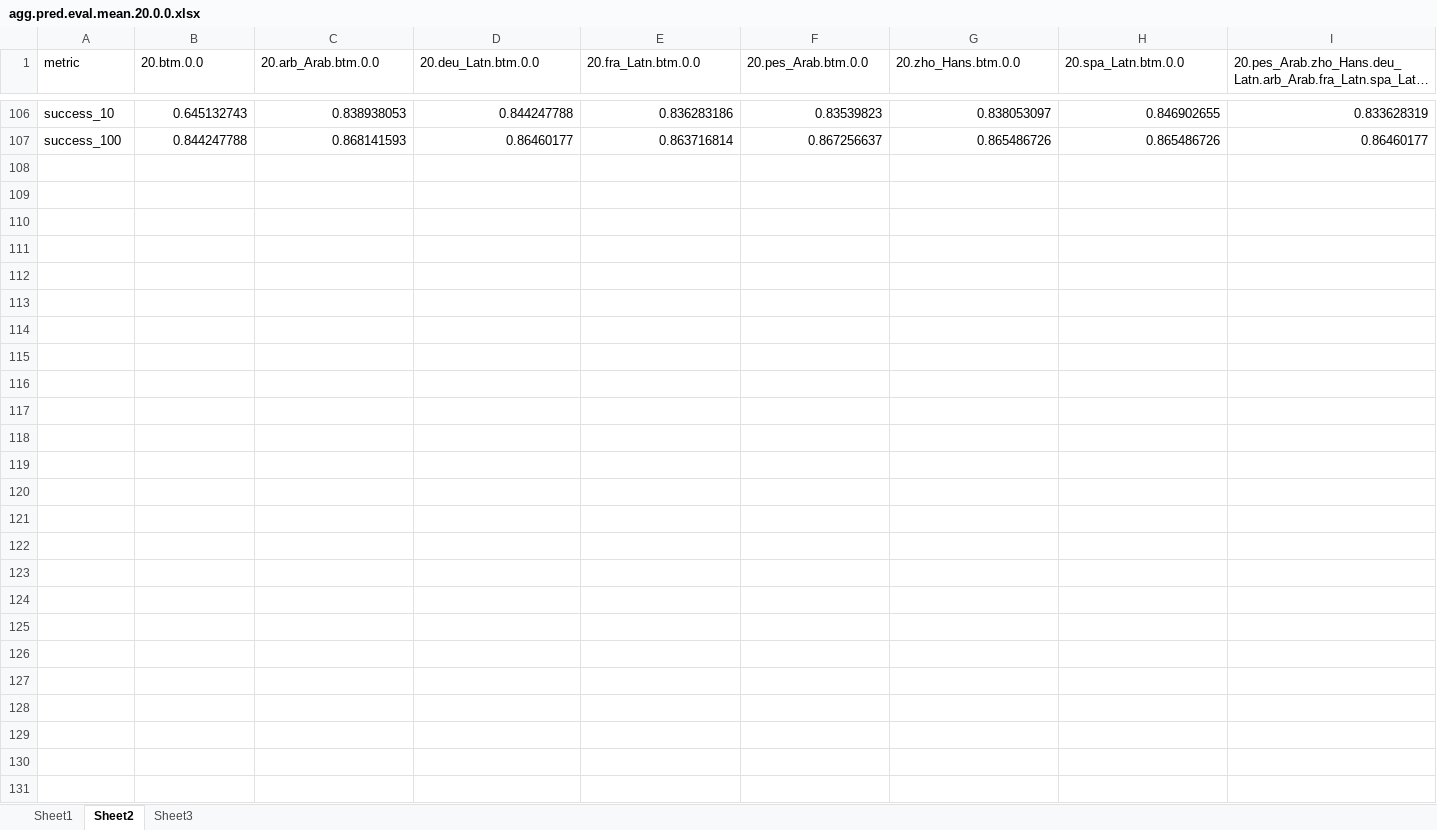
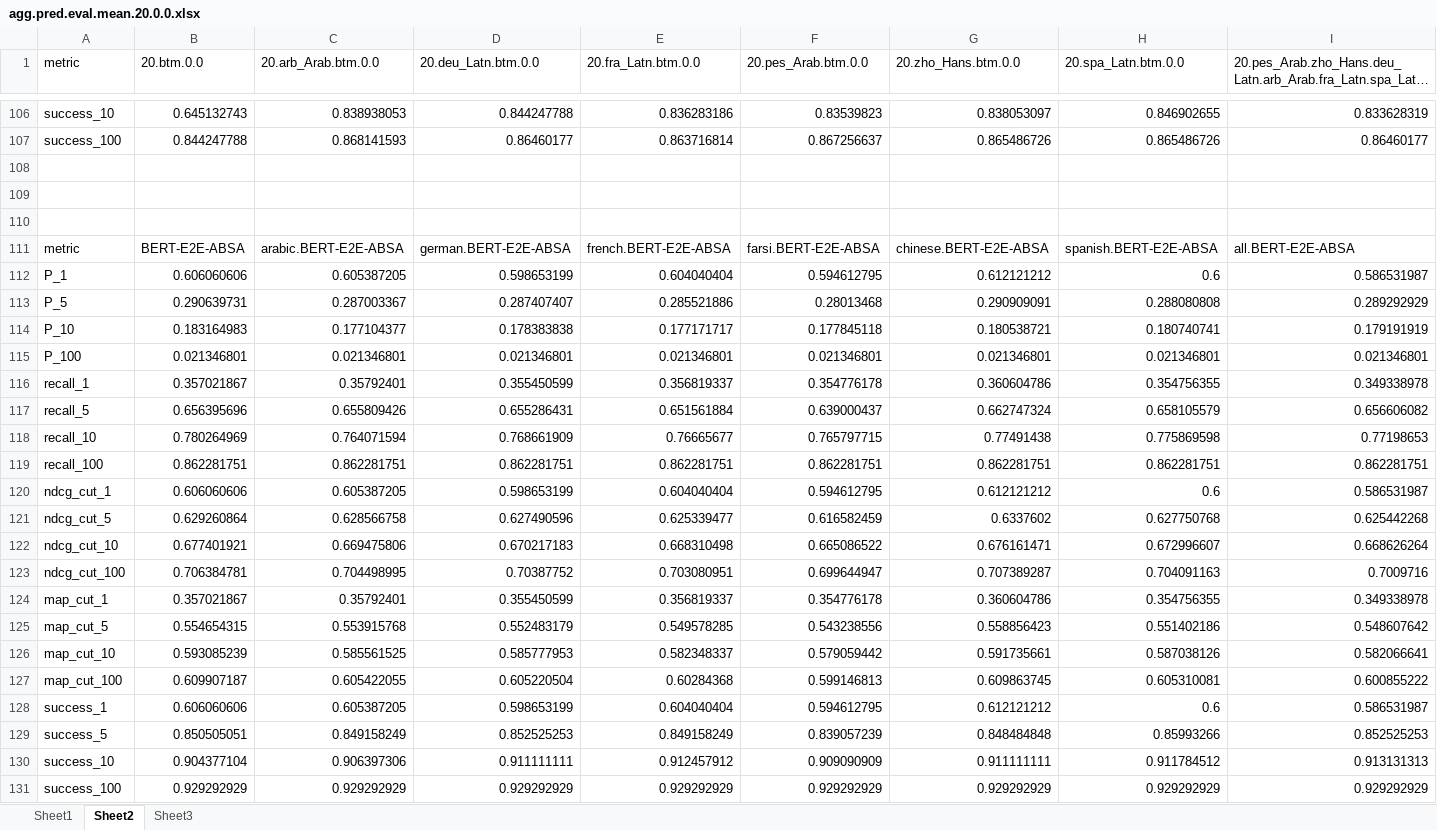
Before and after one commit to fani-lab/LADy, an Excel workbook: output/SemEval-14/Restaurants/agg.pred.eval.mean.20.0.0.xlsx, sheet Sheet2, drawn as a sheet; only a part is shown, gaps mark what is left out; long unchanged cells end in …; values as stored, in another font and other column widths than the file's, no borders; rows hold the shown columns only; the diff names each change by its address in the sheet, - before the commit and + after, or states it on an @@ line.

Commit message:
results updated for bert-e2e-absa

```diff
--- a/output/SemEval-14/Restaurants/agg.pred.eval.mean.20.0.0.xlsx (sheet Sheet2)
+++ b/output/SemEval-14/Restaurants/agg.pred.eval.mean.20.0.0.xlsx (sheet Sheet2)
+row 108: (empty)
+row 109: (empty)
+row 110: (empty)
+row 111: metric | BERT-E2E-ABSA | arabic.BERT-E2E-ABSA | german.BERT-E2E-ABSA | french.BERT-E2E-ABSA | farsi.BERT-E2E-ABSA | chinese.BERT-E2E-ABSA | spanish.BERT-E2E-ABSA | all.BERT-E2E-ABSA
+row 112: P_1 | 0.606060606 | 0.605387205 | 0.598653199 | 0.604040404 | 0.594612795 | 0.612121212 | 0.6 | 0.586531987
+row 113: P_5 | 0.290639731 | 0.287003367 | 0.287407407 | 0.285521886 | 0.28013468 | 0.290909091 | 0.288080808 | 0.289292929
+row 114: P_10 | 0.183164983 | 0.177104377 | 0.178383838 | 0.177171717 | 0.177845118 | 0.180538721 | 0.180740741 | 0.179191919
+row 115: P_100 | 0.021346801 | 0.021346801 | 0.021346801 | 0.021346801 | 0.021346801 | 0.021346801 | 0.021346801 | 0.021346801
+row 116: recall_1 | 0.357021867 | 0.35792401 | 0.355450599 | 0.356819337 | 0.354776178 | 0.360604786 | 0.354756355 | 0.349338978
+row 117: recall_5 | 0.656395696 | 0.655809426 | 0.655286431 | 0.651561884 | 0.639000437 | 0.662747324 | 0.658105579 | 0.656606082
+row 118: recall_10 | 0.780264969 | 0.764071594 | 0.768661909 | 0.76665677 | 0.765797715 | 0.77491438 | 0.775869598 | 0.77198653
+row 119: recall_100 | 0.862281751 | 0.862281751 | 0.862281751 | 0.862281751 | 0.862281751 | 0.862281751 | 0.862281751 | 0.862281751
+row 120: ndcg_cut_1 | 0.606060606 | 0.605387205 | 0.598653199 | 0.604040404 | 0.594612795 | 0.612121212 | 0.6 | 0.586531987
+row 121: ndcg_cut_5 | 0.629260864 | 0.628566758 | 0.627490596 | 0.625339477 | 0.616582459 | 0.6337602 | 0.627750768 | 0.625442268
+row 122: ndcg_cut_10 | 0.677401921 | 0.669475806 | 0.670217183 | 0.668310498 | 0.665086522 | 0.676161471 | 0.672996607 | 0.668626264
+row 123: ndcg_cut_100 | 0.706384781 | 0.704498995 | 0.70387752 | 0.703080951 | 0.699644947 | 0.707389287 | 0.704091163 | 0.7009716
+row 124: map_cut_1 | 0.357021867 | 0.35792401 | 0.355450599 | 0.356819337 | 0.354776178 | 0.360604786 | 0.354756355 | 0.349338978
+row 125: map_cut_5 | 0.554654315 | 0.553915768 | 0.552483179 | 0.549578285 | 0.543238556 | 0.558856423 | 0.551402186 | 0.548607642
+row 126: map_cut_10 | 0.593085239 | 0.585561525 | 0.585777953 | 0.582348337 | 0.579059442 | 0.591735661 | 0.587038126 | 0.582066641
+row 127: map_cut_100 | 0.609907187 | 0.605422055 | 0.605220504 | 0.60284368 | 0.599146813 | 0.609863745 | 0.605310081 | 0.600855222
+row 128: success_1 | 0.606060606 | 0.605387205 | 0.598653199 | 0.604040404 | 0.594612795 | 0.612121212 | 0.6 | 0.586531987
+row 129: success_5 | 0.850505051 | 0.849158249 | 0.852525253 | 0.849158249 | 0.839057239 | 0.848484848 | 0.85993266 | 0.852525253
+row 130: success_10 | 0.904377104 | 0.906397306 | 0.911111111 | 0.912457912 | 0.909090909 | 0.911111111 | 0.911784512 | 0.913131313
+row 131: success_100 | 0.929292929 | 0.929292929 | 0.929292929 | 0.929292929 | 0.929292929 | 0.929292929 | 0.929292929 | 0.929292929
```
Also changed, not shown: sheet Sheet1, sheet Sheet3, output/SemEval-14/Restaurants/agg.pred.eval.mean.20.all.0.0-1.0.xlsx.
